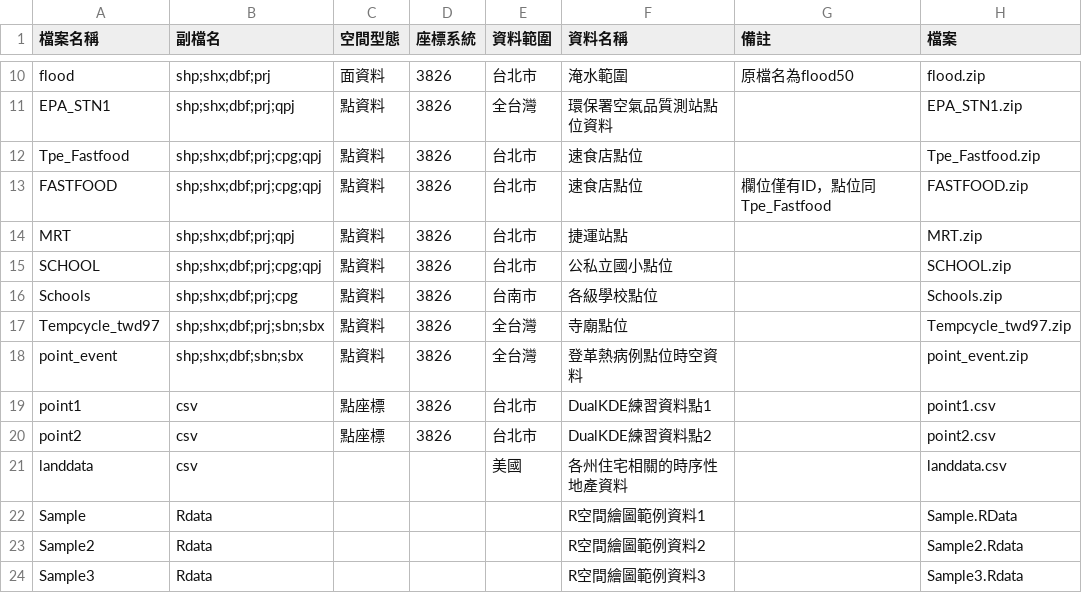
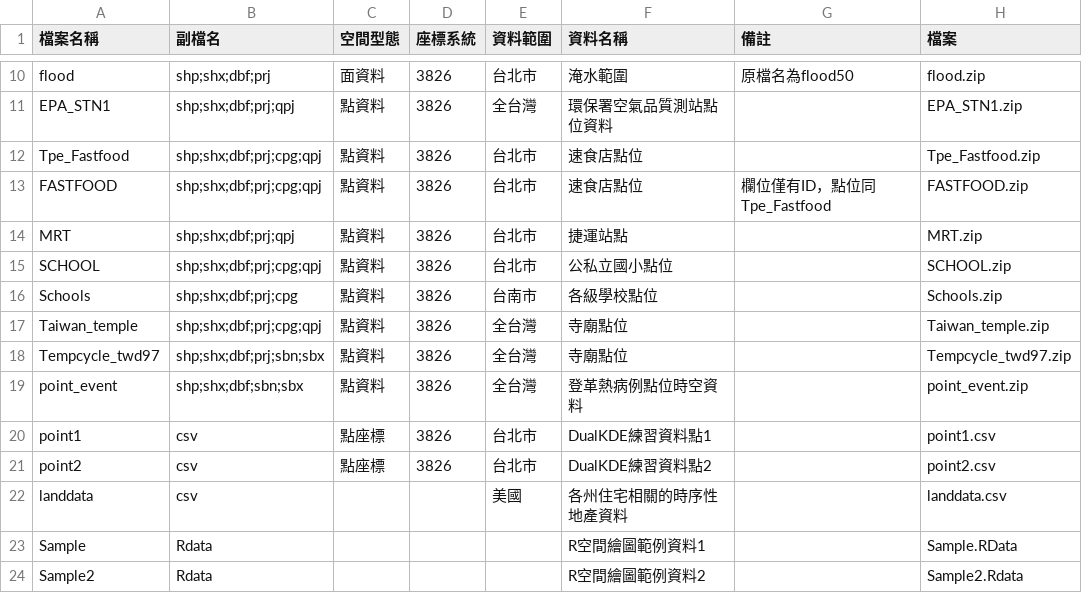
Before and after one commit to wenlab501/GEOG2017, a CSV file: DATA/datalist.csv, drawn as a sheet; only a part is shown, gaps mark what is left out; the shorter side is filled out with more unchanged rows; the diff names each change by its address in the sheet, - before the commit and + after, or states it on an @@ line.

Commit message:
new datalist

```diff
--- a/DATA/datalist.csv
+++ b/DATA/datalist.csv
+row 17: Taiwan_temple | shp;shx;dbf;prj;cpg;qpj | 點資料 | 3826 | 全台灣 | 寺廟點位 |  | Taiwan_temple.zip
```
